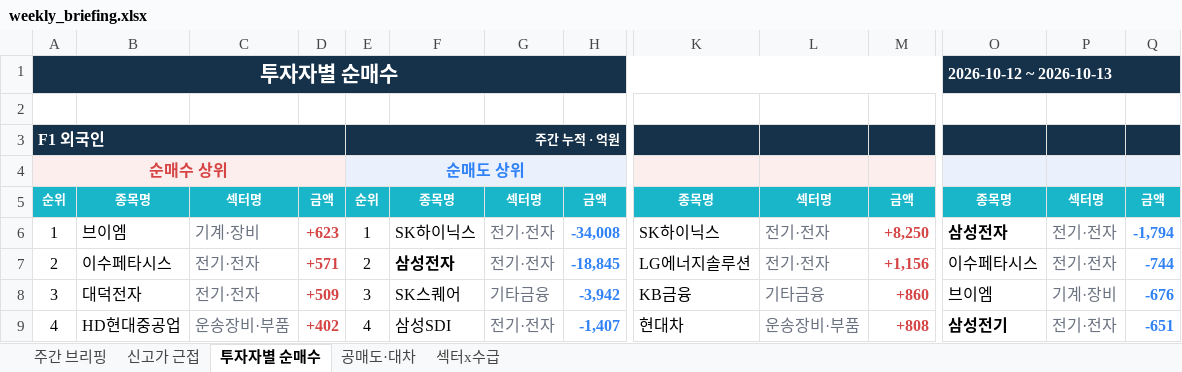
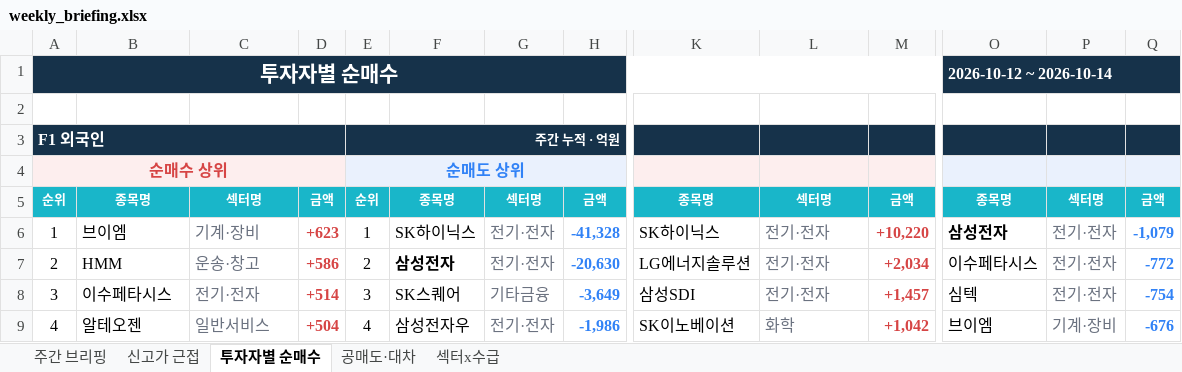
Before and after one commit to jykim0048/backtest_stock, an Excel workbook: public/weekly_briefing.xlsx, sheet 투자자별 순매수, drawn as a sheet; only a part is shown, gaps mark what is left out; values as stored, in another font and other column widths than the file's, no borders; the diff covers the shown part only; the diff names each change by its address in the sheet, - before the commit and + after, or states it on an @@ line.

```diff
--- a/public/weekly_briefing.xlsx (sheet 투자자별 순매수)
+++ b/public/weekly_briefing.xlsx (sheet 투자자별 순매수)
-O1: 2026-10-12 ~ 2026-10-13
+O1: 2026-10-12 ~ 2026-10-14
-H6: -34,008
+H6: -41,328
-M6: +8,250
+M6: +10,220
-Q6: -1,794
+Q6: -1,079
-B7: 이수페타시스
+B7: HMM
-C7: 전기·전자
+C7: 운송·창고
-D7: +571
+D7: +586
-H7: -18,845
+H7: -20,630
-M7: +1,156
+M7: +2,034
-Q7: -744
+Q7: -772
-B8: 대덕전자
+B8: 이수페타시스
-D8: +509
+D8: +514
-H8: -3,942
+H8: -3,649
-K8: KB금융
+K8: 삼성SDI
-L8: 기타금융
+L8: 전기·전자
-M8: +860
+M8: +1,457
-O8: 브이엠
+O8: 심텍
-P8: 기계·장비
+P8: 전기·전자
-Q8: -676
+Q8: -754
-B9: HD현대중공업
+B9: 알테오젠
-C9: 운송장비·부품
+C9: 일반서비스
-D9: +402
+D9: +504
-F9: 삼성SDI
+F9: 삼성전자우
-H9: -1,407
+H9: -1,986
-K9: 현대차
+K9: SK이노베이션
-L9: 운송장비·부품
+L9: 화학
-M9: +808
+M9: +1,042
-O9: 삼성전기
+O9: 브이엠
-O9 bold: on
+O9 bold: off
-P9: 전기·전자
+P9: 기계·장비
-Q9: -651
+Q9: -676
```
Also changed, not shown: 8 added rows, 8 removed rows, 309 edited cells and cell formats elsewhere in this sheet, sheet 주간 브리핑, sheet 신고가 근접, sheet 섹터x수급, sheet 공매도·대차, public/reports/weekly_briefing/2026-10-12.xlsx, 7 other files.
